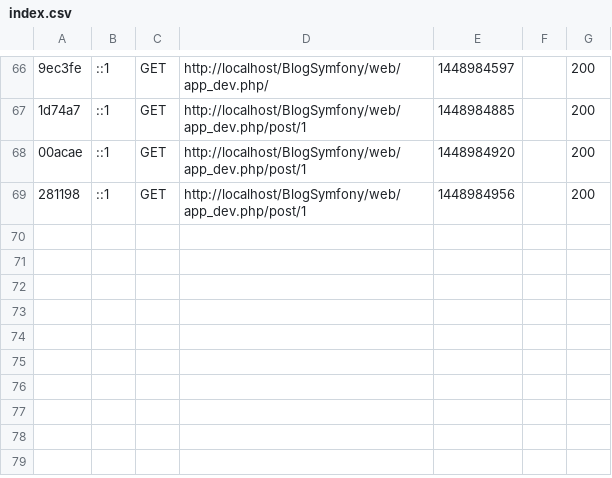
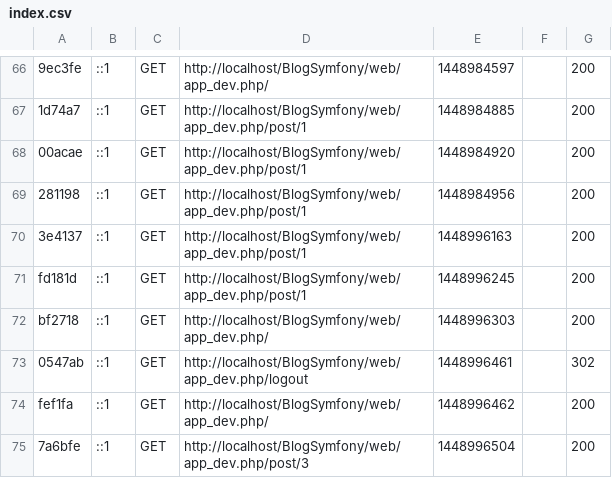
Before and after one commit to AIGLEReborn/BlogSymfony, a CSV file: app/cache/dev/profiler/index.csv, drawn as a sheet; only a part is shown, gaps mark what is left out; the diff names each change by its address in the sheet, - before the commit and + after, or states it on an @@ line.

```diff
--- a/app/cache/dev/profiler/index.csv
+++ b/app/cache/dev/profiler/index.csv
+row 70: 3e4137 | ::1 | GET | http://localhost/BlogSymfony/web/app_dev.php/post/1 | 1448996163 |  | 200
+row 71: fd181d | ::1 | GET | http://localhost/BlogSymfony/web/app_dev.php/post/1 | 1448996245 |  | 200
+row 72: bf2718 | ::1 | GET | http://localhost/BlogSymfony/web/app_dev.php/ | 1448996303 |  | 200
+row 73: 0547ab | ::1 | GET | http://localhost/BlogSymfony/web/app_dev.php/logout | 1448996461 |  | 302
+row 74: fef1fa | ::1 | GET | http://localhost/BlogSymfony/web/app_dev.php/ | 1448996462 |  | 200
+row 75: 7a6bfe | ::1 | GET | http://localhost/BlogSymfony/web/app_dev.php/post/3 | 1448996504 |  | 200
```
Also changed, not shown: 2 other files.
